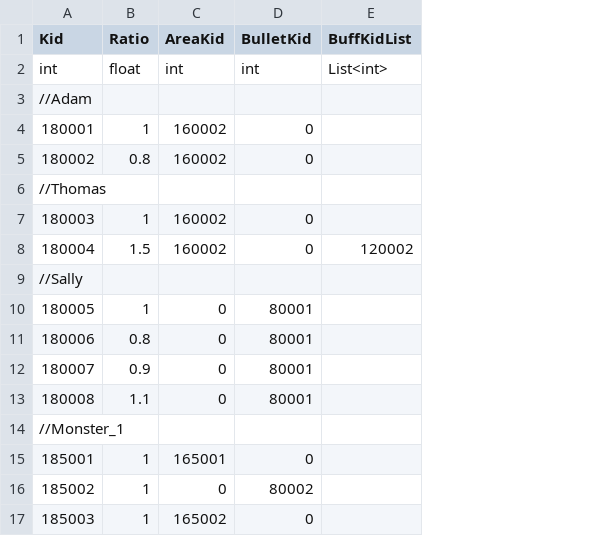
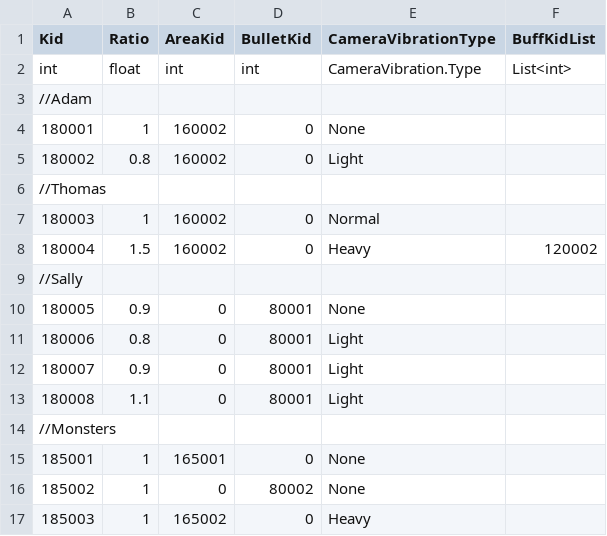
Before and after one commit to sigmadruid/NewMaze, a CSV file: Assets/StreamingAssets/Configs/SkillEffectDataConfig.csv, drawn as a sheet; the diff names each change by its address in the sheet, - before the commit and + after, or states it on an @@ line.

```diff
--- a/Assets/StreamingAssets/Configs/SkillEffectDataConfig.csv
+++ b/Assets/StreamingAssets/Configs/SkillEffectDataConfig.csv
+column E (CameraVibrationType), rows 2-17: CameraVibration.Type |  | None | Light |  | Normal | Heavy |  | None | Light | Light | Light |  | None | None | Heavy
-B10 (Ratio): 1
+B10 (Ratio): 0.9
-A14 (Kid): //Monster_1
+A14 (Kid): //Monsters
```
Also changed, not shown: 15 other files.
